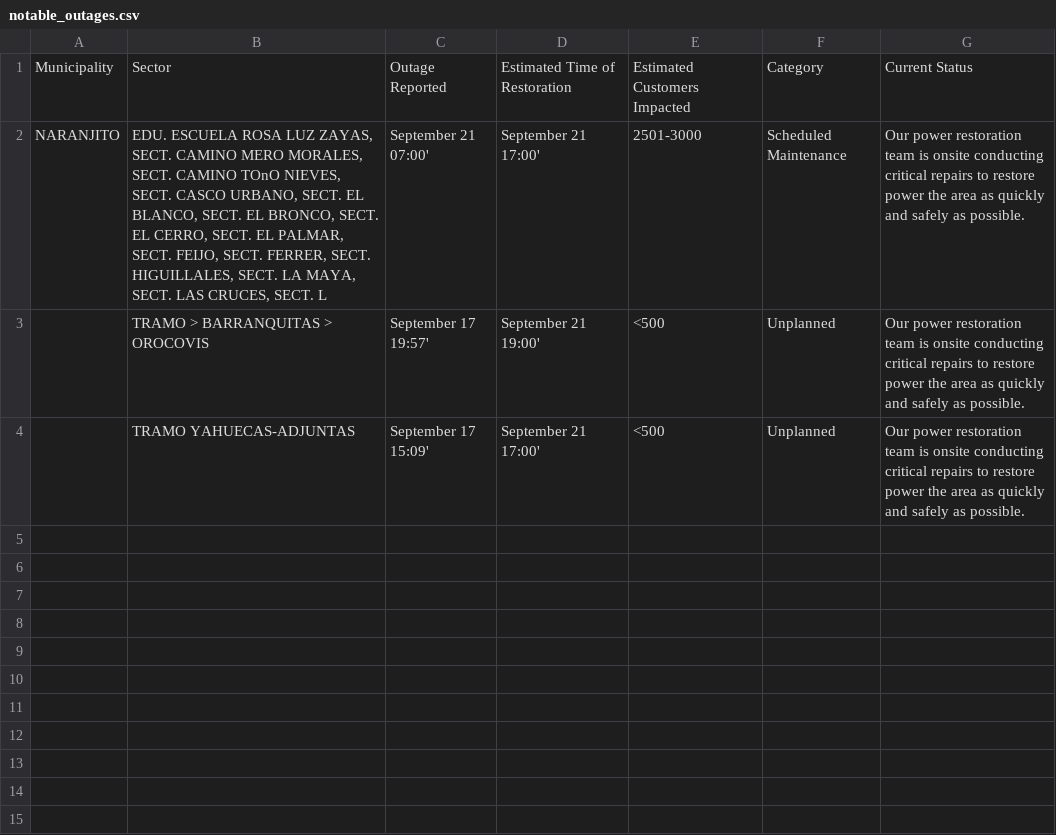
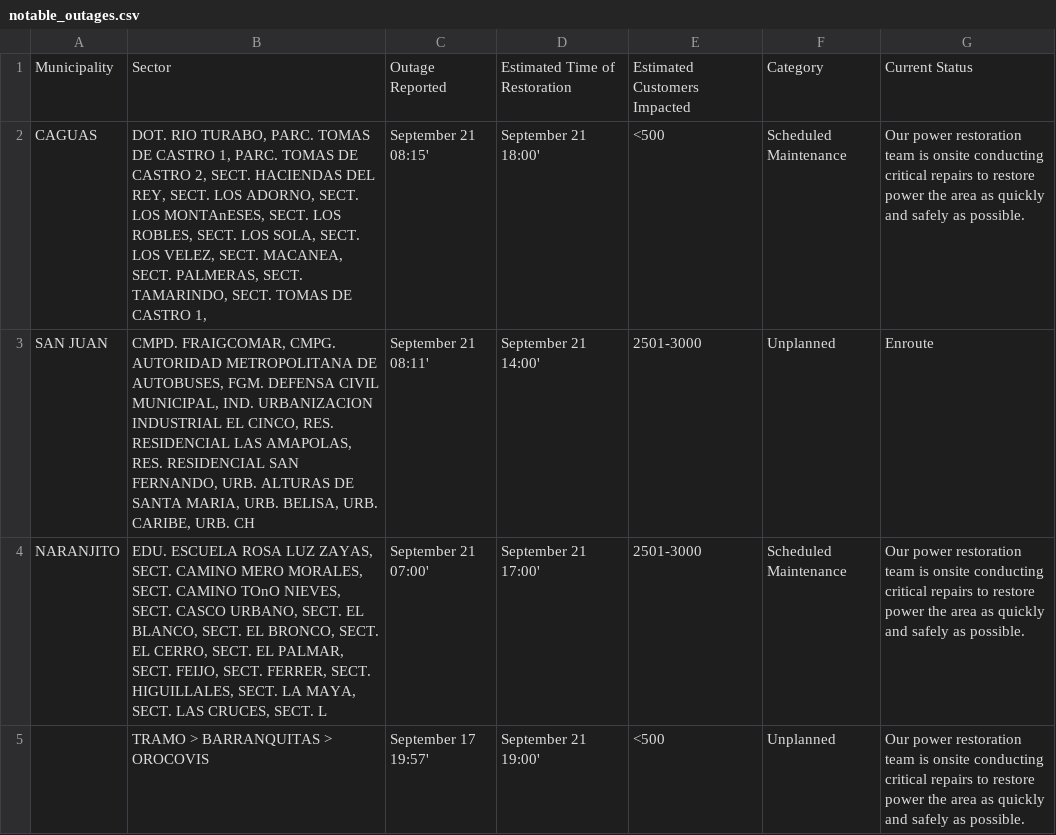
Before and after one commit to SuperSonicHub1/luma-energy-outages, a CSV file: notable_outages.csv, drawn as a sheet; only a part is shown; the shorter side is filled out with more unchanged rows.

```diff
--- a/notable_outages.csv
+++ b/notable_outages.csv
@@ -1,2 +1,4 @@
 Municipality,Sector,Outage Reported,Estimated Time of Restoration,Estimated Customers Impacted,Category,Current Status
+CAGUAS,"DOT. RIO TURABO, PARC. TOMAS DE CASTRO 1, PARC. TOMAS DE CASTRO 2, SECT. HACIENDAS DEL REY, SECT. LOS ADORNO, SECT. LOS MONTAnESES, SECT. LOS ROBLES, SECT. LOS SOLA, SECT. LOS VELEZ, SECT. MACANEA, SECT. PALMERAS, SECT. TAMARINDO, SECT. TOMAS DE CASTRO 1,",September 21 08:15',September 21 18:00',<500,Scheduled Maintenance,Our power restoration team is onsite conducting critical repairs to restore power the area as quickly and safely as possible.
+SAN JUAN,"CMPD. FRAIGCOMAR, CMPG. AUTORIDAD METROPOLITANA DE AUTOBUSES, FGM. DEFENSA CIVIL MUNICIPAL, IND. URBANIZACION INDUSTRIAL EL CINCO, RES. RESIDENCIAL LAS AMAPOLAS, RES. RESIDENCIAL SAN FERNANDO, URB. ALTURAS DE SANTA MARIA, URB. BELISA, URB. CARIBE, URB. CH",September 21 08:11',September 21 14:00',2501-3000,Unplanned,Enroute
 NARANJITO,"EDU. ESCUELA ROSA LUZ ZAYAS, SECT. CAMINO MERO MORALES, SECT. CAMINO TOnO NIEVES, SECT. CASCO URBANO, SECT. EL BLANCO, SECT. EL BRONCO, SECT. EL CERRO, SECT. EL PALMAR, SECT. FEIJO, SECT. FERRER, SECT. HIGUILLALES, SECT. LA MAYA, SECT. LAS CRUCES, SECT. L",September 21 07:00',September 21 17:00',2501-3000,Scheduled Maintenance,Our power restoration team is onsite conducting critical repairs to restore power the area as quickly and safely as possible.
```
Also changed, not shown: 2 other files.
